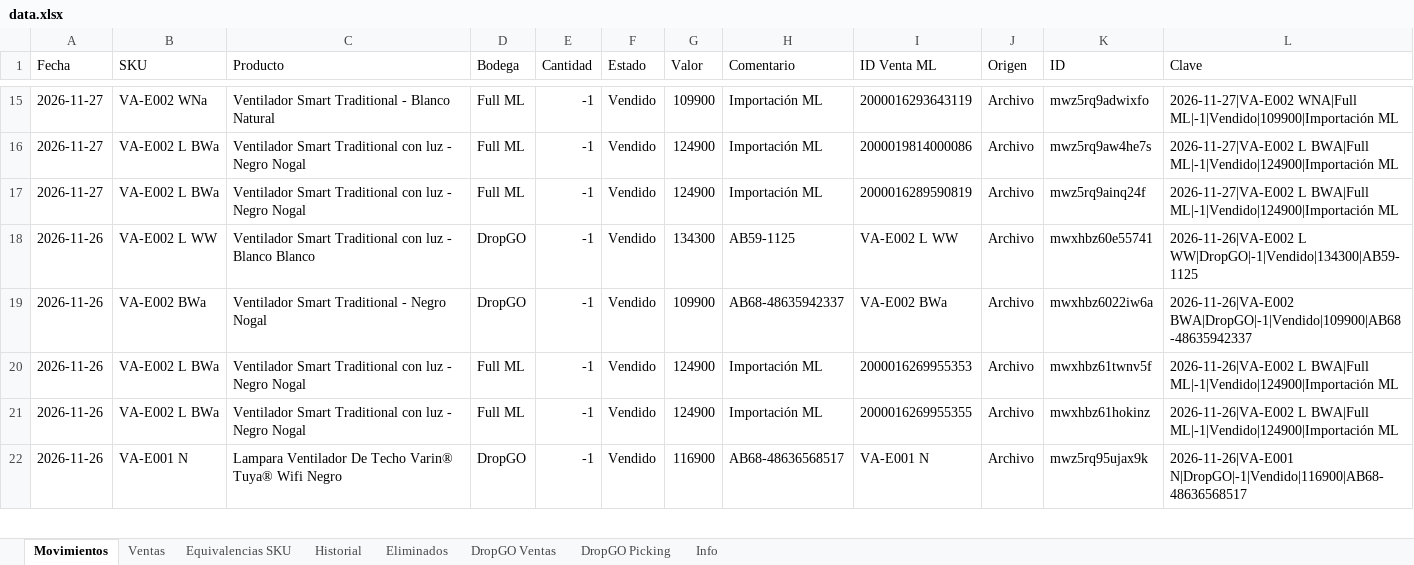
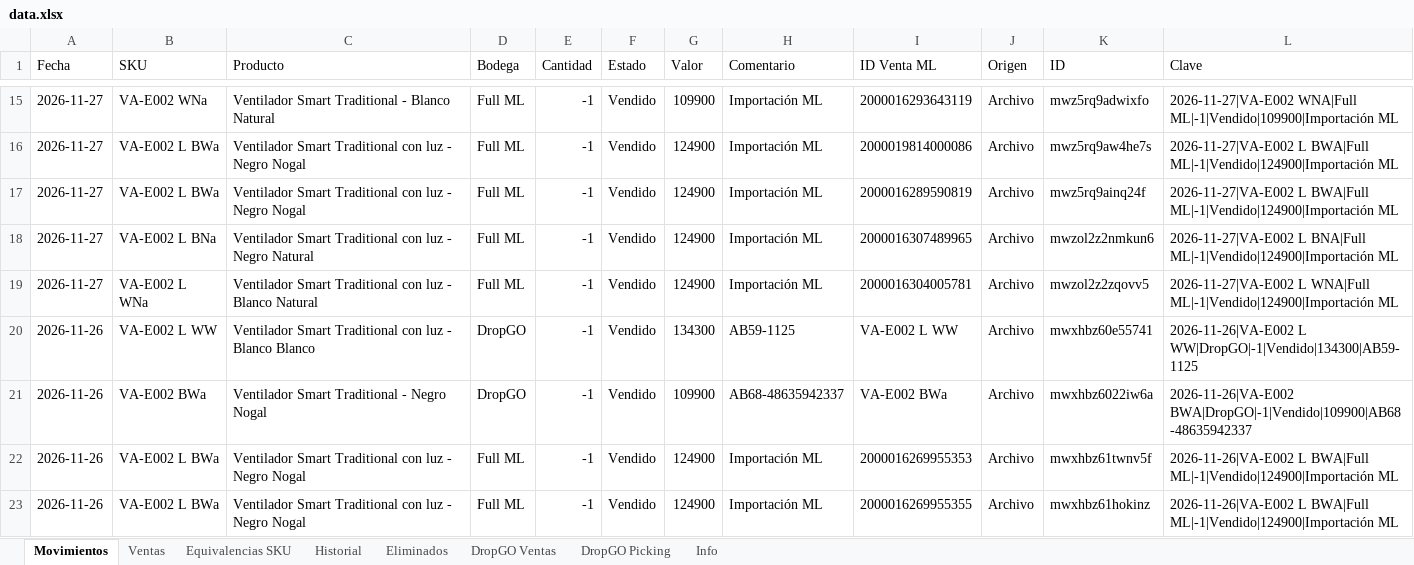
Before and after one commit to alaskanext-blip/ERPvarin, an Excel workbook: data.xlsx, sheet Movimientos, drawn as a sheet; only a part is shown, gaps mark what is left out; the shorter side is filled out with more unchanged rows; values as stored, in another font and other column widths than the file's, no borders; the diff names each change by its address in the sheet, - before the commit and + after, or states it on an @@ line.

```diff
--- a/data.xlsx (sheet Movimientos)
+++ b/data.xlsx (sheet Movimientos)
+row 18: 2026-11-27 | VA-E002 L BNa | Ventilador Smart Traditional con luz - Negro Natural | Full ML | -1 | Vendido | 124900 | Importación ML | 2000016307489965 | Archivo | mwzol2z2nmkun6 | 2026-11-27|VA-E002 L BNA|Full ML|-1|Vendido|124900|Importación ML
+row 19: 2026-11-27 | VA-E002 L WNa | Ventilador Smart Traditional con luz - Blanco Natural | Full ML | -1 | Vendido | 124900 | Importación ML | 2000016304005781 | Archivo | mwzol2z2zqovv5 | 2026-11-27|VA-E002 L WNA|Full ML|-1|Vendido|124900|Importación ML
```
Also changed, not shown: sheet Ventas, sheet Historial, sheet Info.
